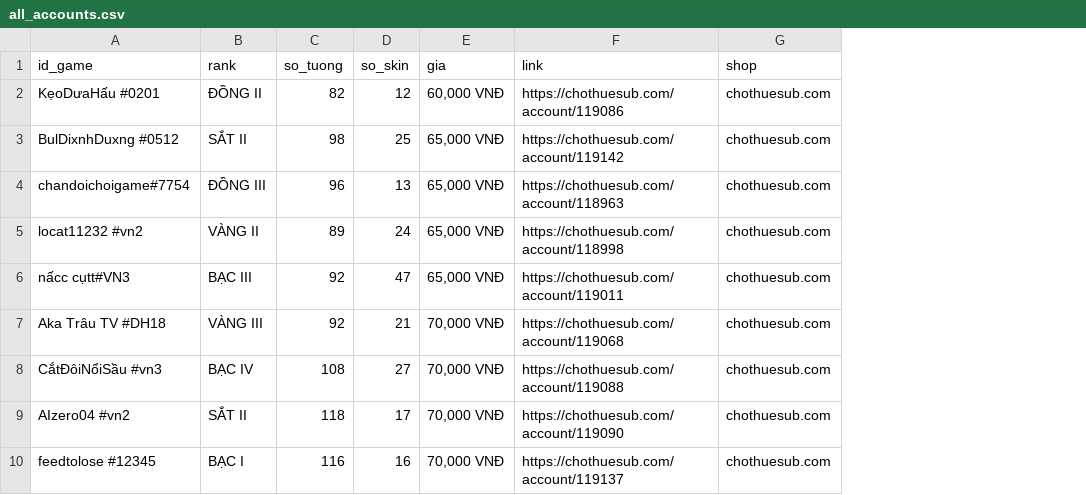
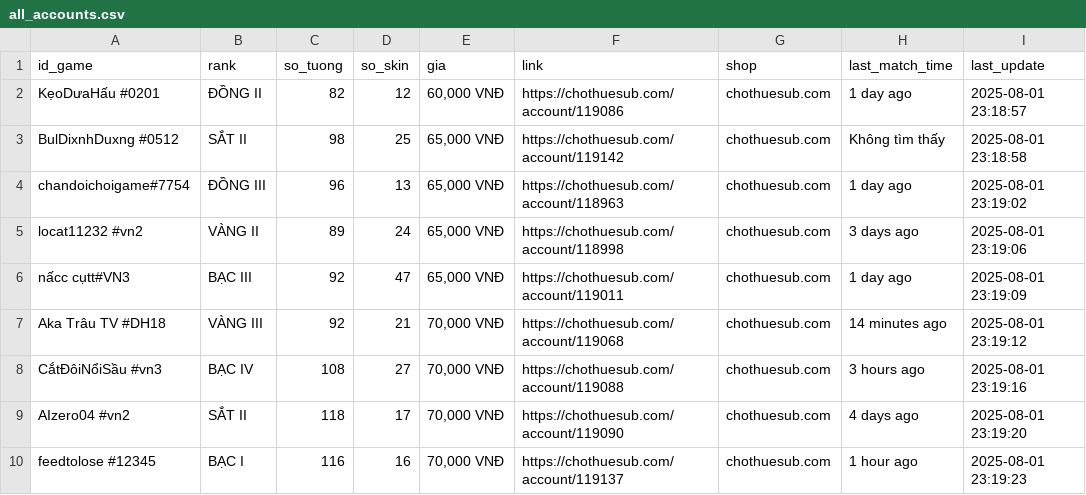
Before and after one commit to pyhteam/CrawlAccLOL, a CSV file: all_accounts.csv, drawn as a sheet; only a part is shown; the diff names each change by its address in the sheet, - before the commit and + after, or states it on an @@ line.

Commit message:
Add crawlers for Chothuesub and ThueToolHay, update main crawler to support multiple shops
- Implemented ChothuesubCrawler to scrape account data from chothuesub.com.
- Implemented ThueToolHayCrawler to scrape account data from thuetoolhay.com.
- Updated CrawlAccLOL class to include new crawlers and modified shop selection menu.
- Enhanced the crawl_all_shops method to aggregate data from all three shops.
- Improved CSV export functionality to handle dynamic fieldnames.

```diff
--- a/all_accounts.csv
+++ b/all_accounts.csv
+column H (last_match_time), rows 2-10: 1 day ago | Không tìm thấy | 1 day ago | 3 days ago | 1 day ago | 14 minutes ago | 3 hours ago | 4 days ago | 1 hour ago
+column I (last_update), rows 2-10: 2025-08-01 23:18:57 | 2025-08-01 23:18:58 | 2025-08-01 23:19:02 | 2025-08-01 23:19:06 | 2025-08-01 23:19:09 | 2025-08-01 23:19:12 | 2025-08-01 23:19:16 | 2025-08-01 23:19:20 | 2025-08-01 23:19:23
```
Also changed, not shown: 4 other files.
